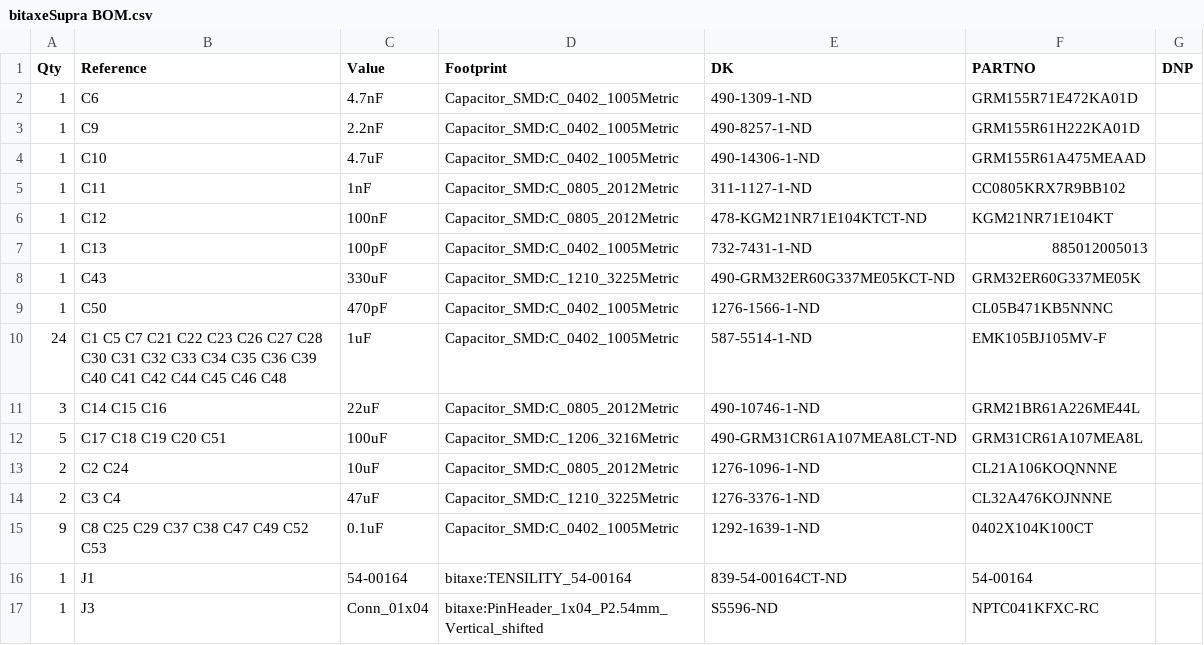
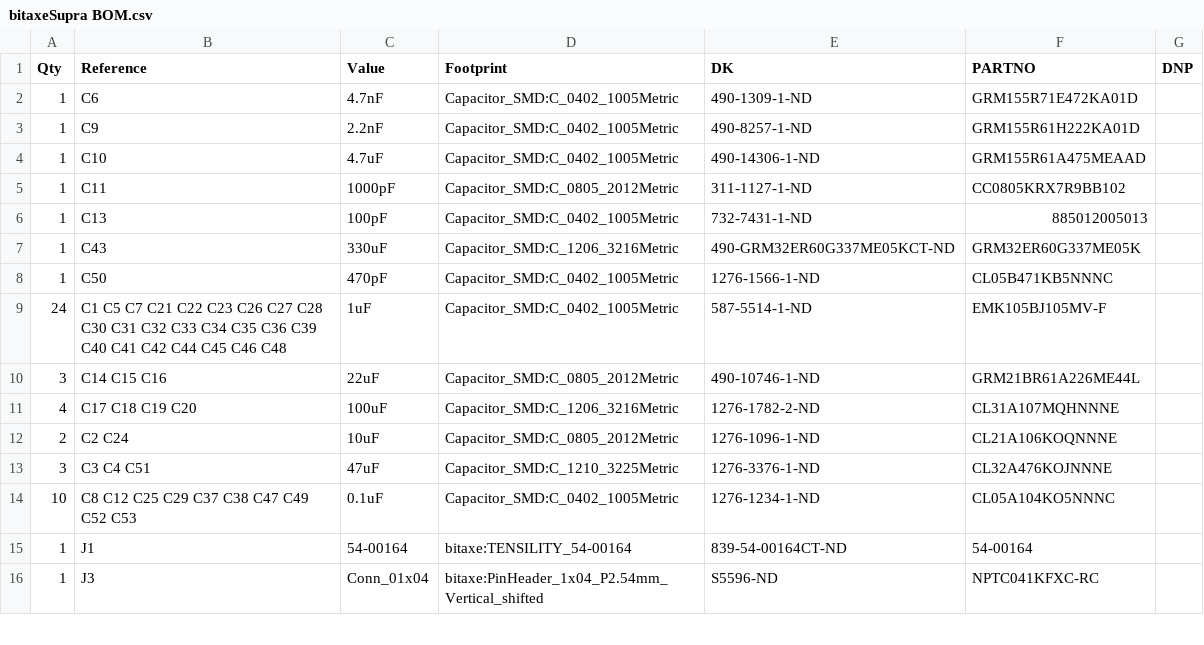
Before and after one commit to skot/bitaxe, a CSV file: Manufacturing Files/bitaxeSupra BOM.csv, drawn as a sheet; only a part is shown.

Commit message:
normalized 0.1uF capacitor part numbers

```diff
--- a/Manufacturing Files/bitaxeSupra BOM.csv
+++ b/Manufacturing Files/bitaxeSupra BOM.csv
@@ -4,6 +4,5 @@ Qty,Reference,Value,Footprint,DK,PARTNO,DNP
 1,C10,4.7uF,Capacitor_SMD:C_0402_1005Metric,490-14306-1-ND,GRM155R61A475MEAAD,
-1,C11,1nF,Capacitor_SMD:C_0805_2012Metric,311-1127-1-ND,CC0805KRX7R9BB102,
-1,C12,100nF,Capacitor_SMD:C_0805_2012Metric,478-KGM21NR71E104KTCT-ND,KGM21NR71E104KT,
+1,C11,1000pF,Capacitor_SMD:C_0805_2012Metric,311-1127-1-ND,CC0805KRX7R9BB102,
 1,C13,100pF,Capacitor_SMD:C_0402_1005Metric,732-7431-1-ND,885012005013,
-1,C43,330uF,Capacitor_SMD:C_1210_3225Metric,490-GRM32ER60G337ME05KCT-ND,GRM32ER60G337ME05K,
+1,C43,330uF,Capacitor_SMD:C_1206_3216Metric,490-GRM32ER60G337ME05KCT-ND,GRM32ER60G337ME05K,
 1,C50,470pF,Capacitor_SMD:C_0402_1005Metric,1276-1566-1-ND,CL05B471KB5NNNC,
@@ -11,6 +10,6 @@ Qty,Reference,Value,Footprint,DK,PARTNO,DNP
 3,C14 C15 C16,22uF,Capacitor_SMD:C_0805_2012Metric,490-10746-1-ND,GRM21BR61A226ME44L,
-5,C17 C18 C19 C20 C51,100uF,Capacitor_SMD:C_1206_3216Metric,490-GRM31CR61A107MEA8LCT-ND,GRM31CR61A107MEA8L,
+4,C17 C18 C19 C20,100uF,Capacitor_SMD:C_1206_3216Metric,1276-1782-2-ND,CL31A107MQHNNNE,
 2,C2 C24,10uF,Capacitor_SMD:C_0805_2012Metric,1276-1096-1-ND,CL21A106KOQNNNE,
-2,C3 C4,47uF,Capacitor_SMD:C_1210_3225Metric,1276-3376-1-ND,CL32A476KOJNNNE,
-9,C8 C25 C29 C37 C38 C47 C49 C52 C53,0.1uF,Capacitor_SMD:C_0402_1005Metric,1292-1639-1-ND,0402X104K100CT,
+3,C3 C4 C51,47uF,Capacitor_SMD:C_1210_3225Metric,1276-3376-1-ND,CL32A476KOJNNNE,
+10,C8 C12 C25 C29 C37 C38 C47 C49 C52 C53,0.1uF,Capacitor_SMD:C_0402_1005Metric,1276-1234-1-ND,CL05A104KO5NNNC,
 1,J1,54-00164,bitaxe:TENSILITY_54-00164,839-54-00164CT-ND,54-00164,
```
Also changed, not shown: 4 other files.
